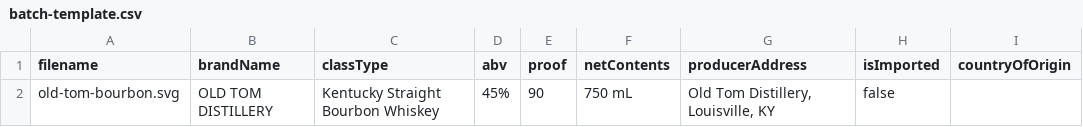
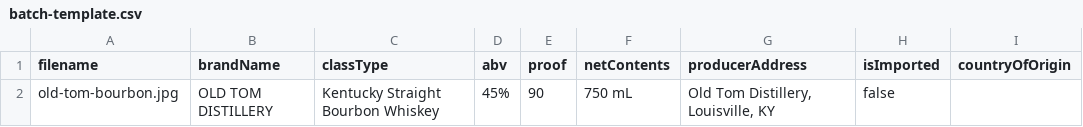
Before and after one commit to KunGeng/proofline-label-intelligence, a CSV file: public/batch-template.csv, drawn as a sheet.

```diff
--- a/public/batch-template.csv
+++ b/public/batch-template.csv
@@ -1,2 +1,2 @@
 filename,brandName,classType,abv,proof,netContents,producerAddress,isImported,countryOfOrigin
-old-tom-bourbon.svg,OLD TOM DISTILLERY,Kentucky Straight Bourbon Whiskey,45%,90,750 mL,"Old Tom Distillery, Louisville, KY",false,
+old-tom-bourbon.jpg,OLD TOM DISTILLERY,Kentucky Straight Bourbon Whiskey,45%,90,750 mL,"Old Tom Distillery, Louisville, KY",false,
```
Also changed, not shown: 22 other files.
